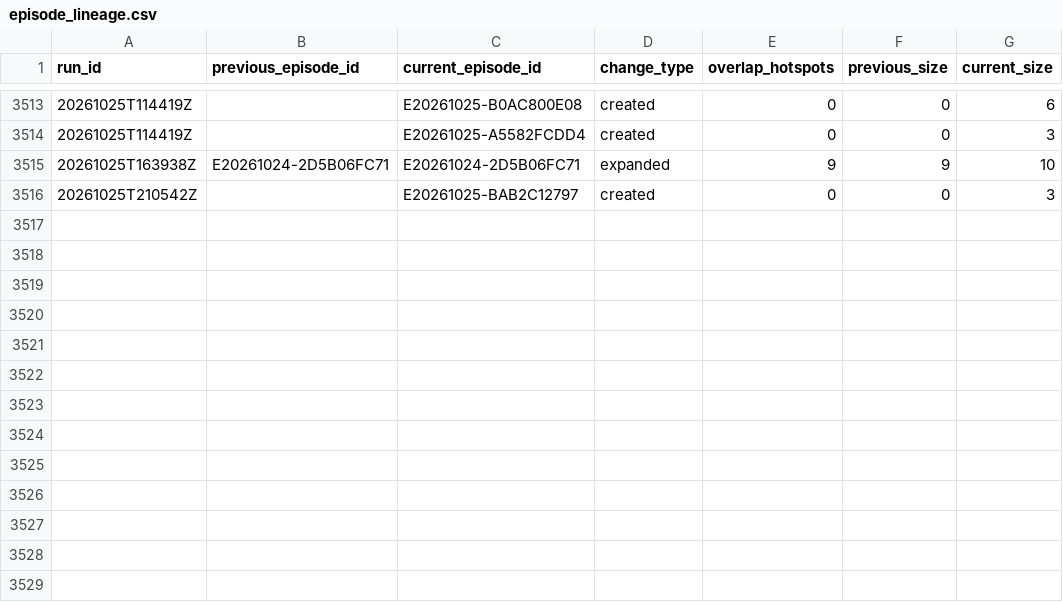
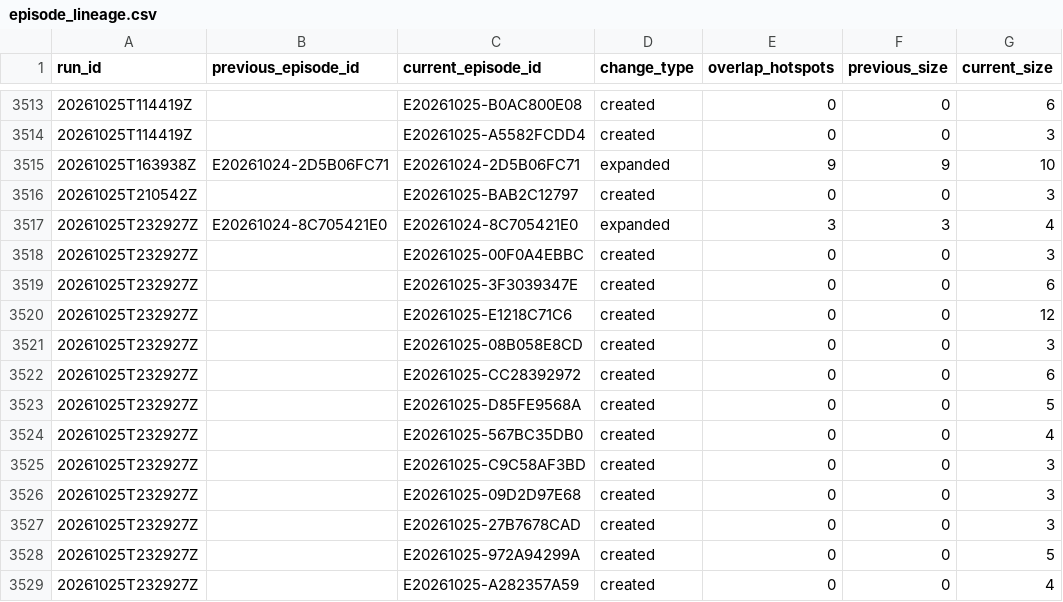
Before and after one commit to jcgomezga/puntos-calor-colombia-dashboard, a CSV file: data/episodes/episode_lineage.csv, drawn as a sheet; only a part is shown, gaps mark what is left out; the diff names each change by its address in the sheet, - before the commit and + after, or states it on an @@ line.

```diff
--- a/data/episodes/episode_lineage.csv
+++ b/data/episodes/episode_lineage.csv
+row 3517: 20261025T232927Z | E20261024-8C705421E0 | E20261024-8C705421E0 | expanded | 3 | 3 | 4
+row 3518: 20261025T232927Z |  | E20261025-00F0A4EBBC | created | 0 | 0 | 3
+row 3519: 20261025T232927Z |  | E20261025-3F3039347E | created | 0 | 0 | 6
+row 3520: 20261025T232927Z |  | E20261025-E1218C71C6 | created | 0 | 0 | 12
+row 3521: 20261025T232927Z |  | E20261025-08B058E8CD | created | 0 | 0 | 3
+row 3522: 20261025T232927Z |  | E20261025-CC28392972 | created | 0 | 0 | 6
+row 3523: 20261025T232927Z |  | E20261025-D85FE9568A | created | 0 | 0 | 5
+row 3524: 20261025T232927Z |  | E20261025-567BC35DB0 | created | 0 | 0 | 4
+row 3525: 20261025T232927Z |  | E20261025-C9C58AF3BD | created | 0 | 0 | 3
+row 3526: 20261025T232927Z |  | E20261025-09D2D97E68 | created | 0 | 0 | 3
+row 3527: 20261025T232927Z |  | E20261025-27B7678CAD | created | 0 | 0 | 3
+row 3528: 20261025T232927Z |  | E20261025-972A94299A | created | 0 | 0 | 5
+row 3529: 20261025T232927Z |  | E20261025-A282357A59 | created | 0 | 0 | 4
```
Also changed, not shown: data/episodes/episodes.csv, data/metadata/run_log.csv, 23 other files.
